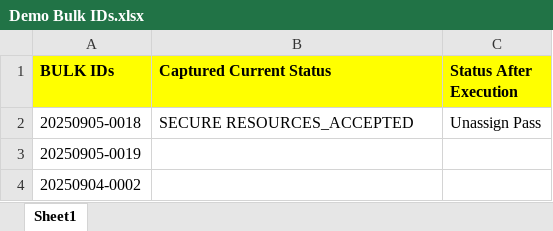
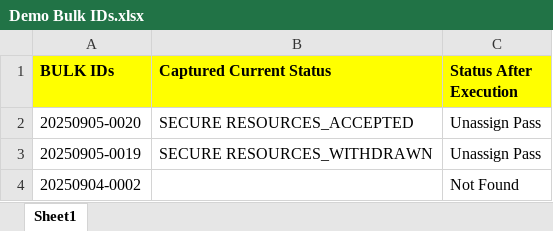
Before and after one commit to PDabhadeGit/BlueLinxAutomation, an Excel workbook: Data Files/OTM Test Data/Demo Bulk IDs.xlsx, sheet Sheet1, drawn as a sheet; values as stored, in another font and other column widths than the file's, no borders; the diff names each change by its address in the sheet, - before the commit and + after, or states it on an @@ line.

Commit message:
New changes

```diff
--- a/Data Files/OTM Test Data/Demo Bulk IDs.xlsx (sheet Sheet1)
+++ b/Data Files/OTM Test Data/Demo Bulk IDs.xlsx (sheet Sheet1)
-A2 (BULK IDs): 20250905-0018
+A2 (BULK IDs): 20250905-0020
-B3 (Captured Current Status): (empty)
+B3 (Captured Current Status): SECURE RESOURCES_WITHDRAWN
-C3 (Status After Execution): (empty)
+C3 (Status After Execution): Unassign Pass
-C4 (Status After Execution): (empty)
+C4 (Status After Execution): Not Found
```
